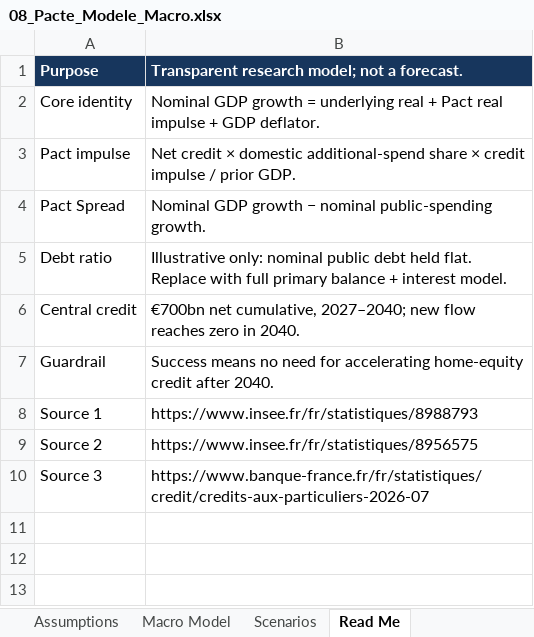
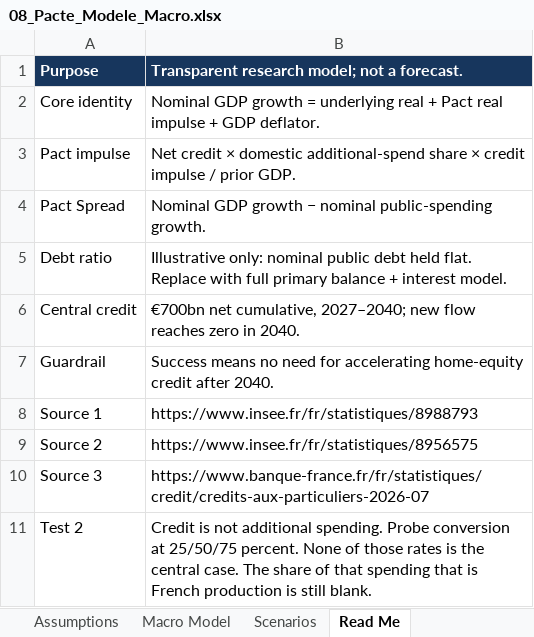
Before and after one commit to nicolaspayen1978/france2040, an Excel workbook: Docs/08_Pacte_Modele_Macro.xlsx, sheet Read Me, drawn as a sheet; values as stored, in another font and other column widths than the file's, no borders; the diff names each change by its address in the sheet, - before the commit and + after, or states it on an @@ line.

```diff
--- a/Docs/08_Pacte_Modele_Macro.xlsx (sheet Read Me)
+++ b/Docs/08_Pacte_Modele_Macro.xlsx (sheet Read Me)
+row 11: Test 2 | Credit is not additional spending. Probe conversion at 25/50/75 percent. None of those rates is the central case. The share of that spending that is French production is still blank.
```
Also changed, not shown: sheet Macro Model, sheet Assumptions, other sheet tabs, charts or pictures, public/sources/modele-france-2040-v0.1.xlsx, 8 other files.
